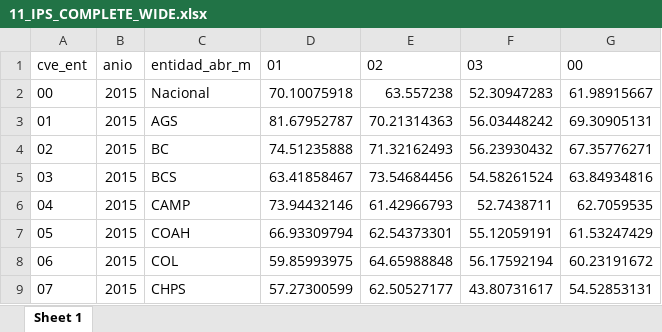
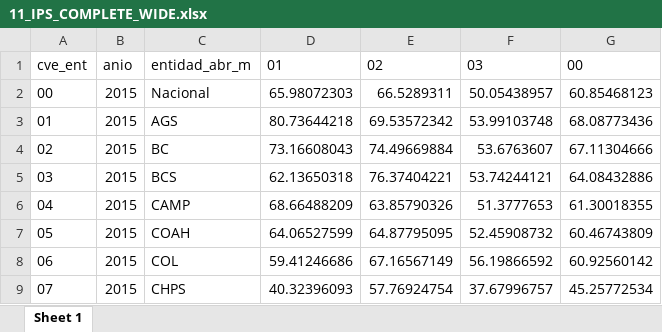
Before and after one commit to mexicocomovamos/mcv_ips, an Excel workbook: 03_ips_clean/11_IPS_COMPLETE_WIDE.xlsx, sheet Sheet 1, drawn as a sheet; only a part is shown; values as stored, in another font and other column widths than the file's, no borders; the diff covers the shown part only; the diff names each change by its address in the sheet, - before the commit and + after, or states it on an @@ line.

```diff
--- a/03_ips_clean/11_IPS_COMPLETE_WIDE.xlsx (sheet Sheet 1)
+++ b/03_ips_clean/11_IPS_COMPLETE_WIDE.xlsx (sheet Sheet 1)
-D2: 70.10075918
+D2: 65.98072303
-E2: 63.557238
+E2: 66.5289311
-F2: 52.30947283
+F2: 50.05438957
-G2: 61.98915667
+G2: 60.85468123
-D3: 81.67952787
+D3: 80.73644218
-E3: 70.21314363
+E3: 69.53572342
-F3: 56.03448242
+F3: 53.99103748
-G3: 69.30905131
+G3: 68.08773436
-D4: 74.51235888
+D4: 73.16608043
-E4: 71.32162493
+E4: 74.49669884
-F4: 56.23930432
+F4: 53.6763607
-G4: 67.35776271
+G4: 67.11304666
-D5: 63.41858467
+D5: 62.13650318
-E5: 73.54684456
+E5: 76.37404221
-F5: 54.58261524
+F5: 53.74244121
-G5: 63.84934816
+G5: 64.08432886
-D6: 73.94432146
+D6: 68.66488209
-E6: 61.42966793
+E6: 63.85790326
-F6: 52.7438711
+F6: 51.3777653
-G6: 62.7059535
+G6: 61.30018355
-D7: 66.93309794
+D7: 64.06527599
-E7: 62.54373301
+E7: 64.87795095
-F7: 55.12059191
+F7: 52.45908732
-G7: 61.53247429
+G7: 60.46743809
-D8: 59.85993975
+D8: 59.41246686
-E8: 64.65988848
+E8: 67.16567149
-F8: 56.17592194
+F8: 56.19866592
-G8: 60.23191672
+G8: 60.92560142
-D9: 57.27300599
+D9: 40.32396093
-E9: 62.50527177
+E9: 57.76924754
-F9: 43.80731617
+F9: 37.67996757
-G9: 54.52853131
+G9: 45.25772534
```
Also changed, not shown: 760 edited cells elsewhere in this sheet, 03_ips_clean/00_ips_wide_norm_complete.xlsx, 03_ips_clean/00_ips_wide_norm_complete_abs.xlsx, 51 other files.
